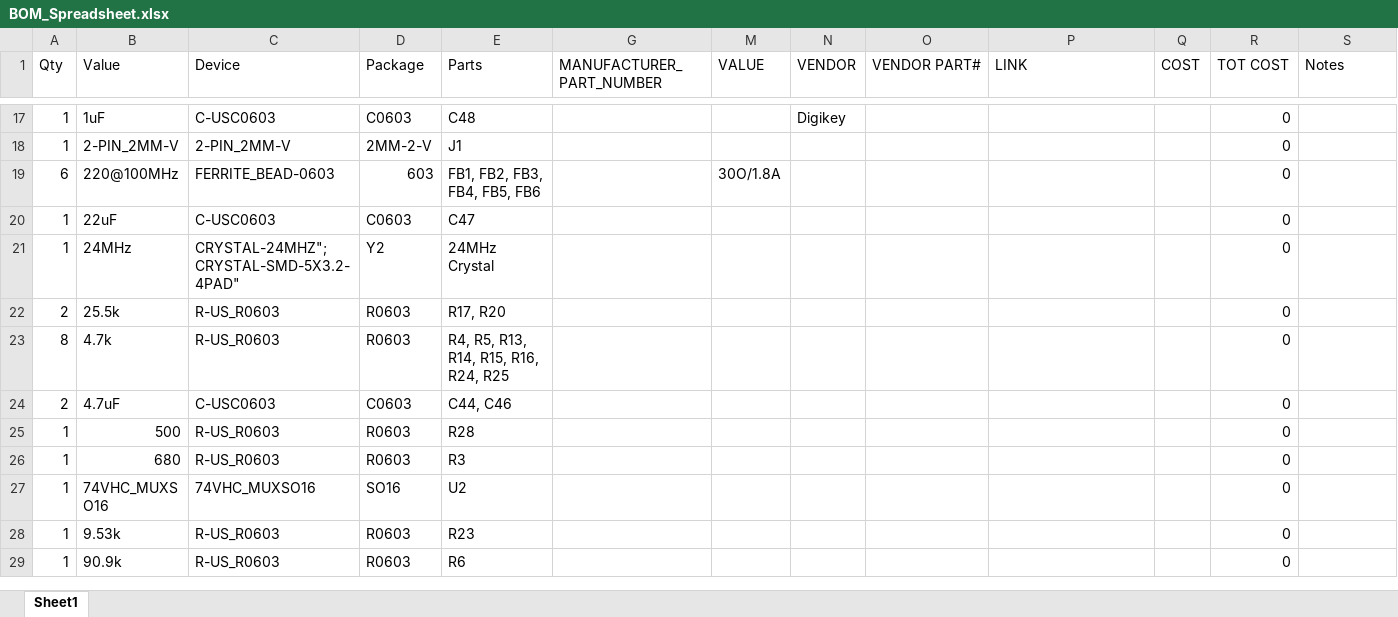
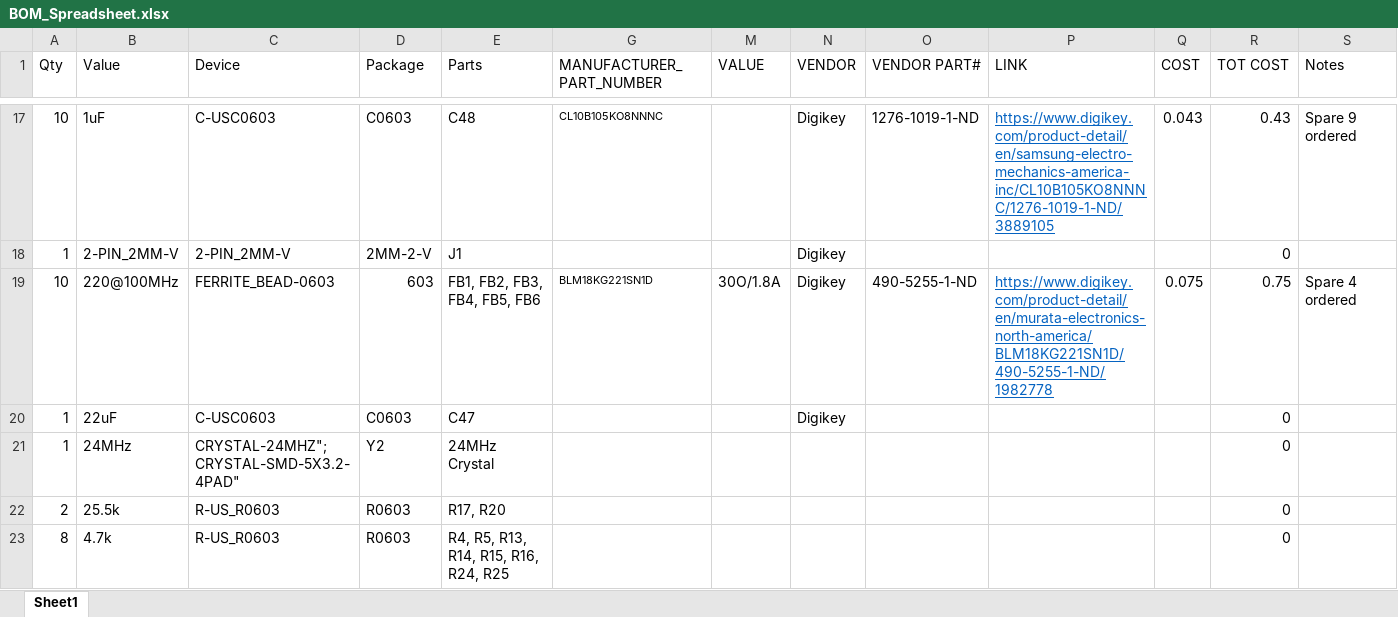
Before and after one commit to RoboJackets/roboracing-electrical, an Excel workbook: PCB/BOM_Spreadsheet.xlsx, sheet Sheet1, drawn as a sheet; only a part is shown, gaps mark what is left out; the shorter side is filled out with more unchanged rows; values as stored, in another font and other column widths than the file's, no borders; the diff covers the shown part only; the diff names each change by its address in the sheet, - before the commit and + after, or states it on an @@ line.

```diff
--- a/PCB/BOM_Spreadsheet.xlsx (sheet Sheet1)
+++ b/PCB/BOM_Spreadsheet.xlsx (sheet Sheet1)
-A17 (Qty): 1
+A17 (Qty): 10
-G17 (MANUFACTURER_PART_NUMBER): (empty)
+G17 (MANUFACTURER_PART_NUMBER): CL10B105KO8NNNC
-O17 (VENDOR PART#): (empty)
+O17 (VENDOR PART#): 1276-1019-1-ND
-P17 (LINK): (empty)
+P17 (LINK): https://www.digikey.com/product-detail/en/samsung-electro-mechanics-america-inc/CL10B105KO8NNNC/1276-1019-1-ND/3889105
-Q17 (COST): (empty)
+Q17 (COST): 0.043
-R17 (TOT COST): 0
+R17 (TOT COST): 0.43
-S17 (Notes): (empty)
+S17 (Notes): Spare 9 ordered
-N18:N20 (VENDOR): (empty)
+N18:N20 (VENDOR): Digikey
-A19 (Qty): 6
+A19 (Qty): 10
-G19 (MANUFACTURER_PART_NUMBER): (empty)
+G19 (MANUFACTURER_PART_NUMBER): BLM18KG221SN1D
-O19 (VENDOR PART#): (empty)
+O19 (VENDOR PART#): 490-5255-1-ND
-P19 (LINK): (empty)
+P19 (LINK): https://www.digikey.com/product-detail/en/murata-electronics-north-america/BLM18KG221SN1D/490-5255-1-ND/1982778
-Q19 (COST): (empty)
+Q19 (COST): 0.075
-R19 (TOT COST): 0
+R19 (TOT COST): 0.75
-S19 (Notes): (empty)
+S19 (Notes): Spare 4 ordered
```
Also changed, not shown: 57 edited cells elsewhere in this sheet.
